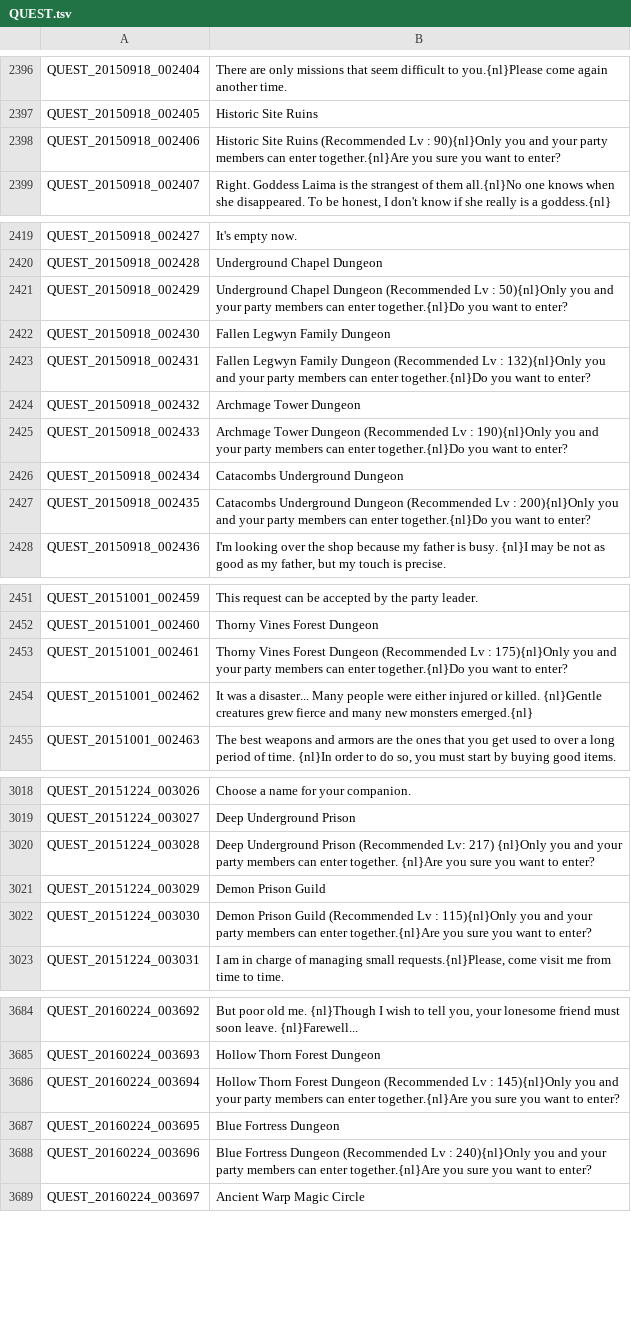
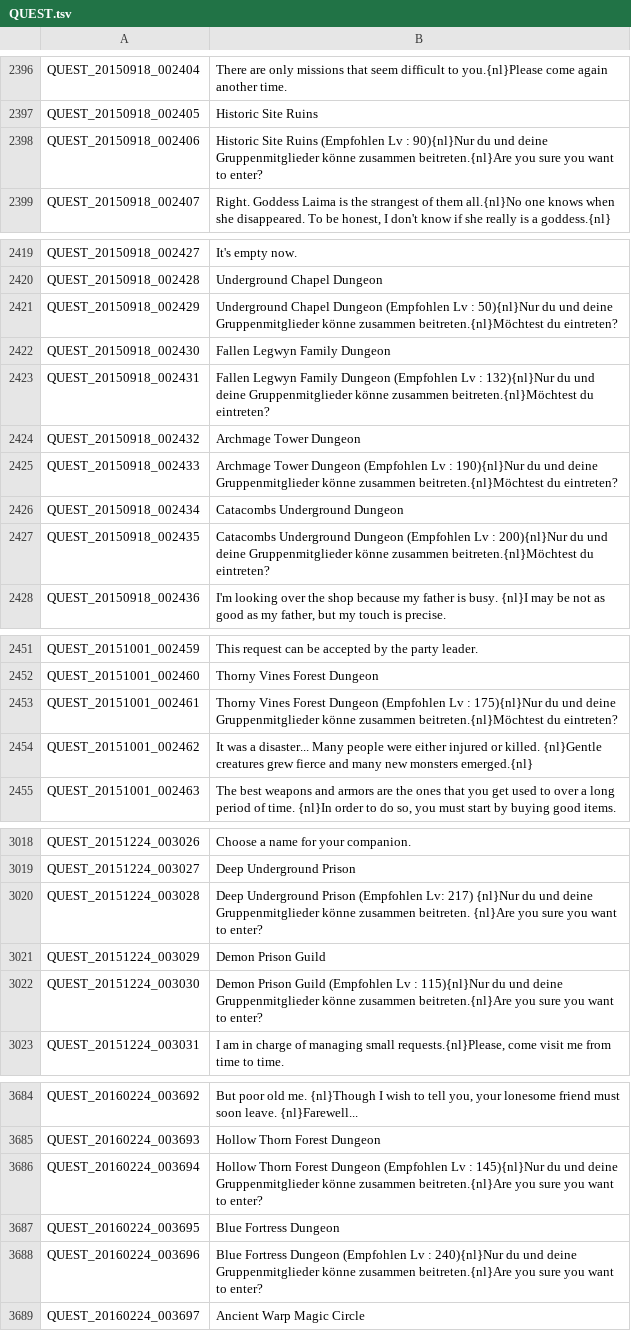
Before and after one commit to Triky313/TreeOfSavior-GermanTranslation, a TSV file: QUEST.tsv, drawn as a sheet; only a part is shown, gaps mark what is left out; the diff covers the shown part only.

```diff
--- a/QUEST.tsv
+++ b/QUEST.tsv
@@ -2397,3 +2397,3 @@ QUEST_20150918_002404	There are only missions that seem difficult to you.{nl}Ple
 QUEST_20150918_002405	Historic Site Ruins
-QUEST_20150918_002406	Historic Site Ruins (Recommended Lv : 90){nl}Only you and your party members can enter together.{nl}Are you sure you want to enter?
+QUEST_20150918_002406	Historic Site Ruins (Empfohlen Lv : 90){nl}Nur du und deine Gruppenmitglieder könne zusammen beitreten.{nl}Are you sure you want to enter?
 QUEST_20150918_002407	Right. Goddess Laima is the strangest of them all.{nl}No one knows when she disappeared. To be honest, I don't know if she really is a goddess.{nl}
@@ -2420,9 +2420,9 @@ QUEST_20150918_002427	It's empty now.
 QUEST_20150918_002428	Underground Chapel Dungeon
-QUEST_20150918_002429	Underground Chapel Dungeon (Recommended Lv : 50){nl}Only you and your party members can enter together.{nl}Do you want to enter?
+QUEST_20150918_002429	Underground Chapel Dungeon (Empfohlen Lv : 50){nl}Nur du und deine Gruppenmitglieder könne zusammen beitreten.{nl}Möchtest du eintreten?
 QUEST_20150918_002430	Fallen Legwyn Family Dungeon
-QUEST_20150918_002431	Fallen Legwyn Family Dungeon (Recommended Lv : 132){nl}Only you and your party members can enter together.{nl}Do you want to enter?
+QUEST_20150918_002431	Fallen Legwyn Family Dungeon (Empfohlen Lv : 132){nl}Nur du und deine Gruppenmitglieder könne zusammen beitreten.{nl}Möchtest du eintreten?
 QUEST_20150918_002432	Archmage Tower Dungeon
-QUEST_20150918_002433	Archmage Tower Dungeon (Recommended Lv : 190){nl}Only you and your party members can enter together.{nl}Do you want to enter?
+QUEST_20150918_002433	Archmage Tower Dungeon (Empfohlen Lv : 190){nl}Nur du und deine Gruppenmitglieder könne zusammen beitreten.{nl}Möchtest du eintreten?
 QUEST_20150918_002434	Catacombs Underground Dungeon
-QUEST_20150918_002435	Catacombs Underground Dungeon (Recommended Lv : 200){nl}Only you and your party members can enter together.{nl}Do you want to enter?
+QUEST_20150918_002435	Catacombs Underground Dungeon (Empfohlen Lv : 200){nl}Nur du und deine Gruppenmitglieder könne zusammen beitreten.{nl}Möchtest du eintreten?
 QUEST_20150918_002436	I'm looking over the shop because my father is busy. {nl}I may be not as good as my father, but my touch is precise.
@@ -2452,3 +2452,3 @@ QUEST_20151001_002459	This request can be accepted by the party leader.
 QUEST_20151001_002460	Thorny Vines Forest Dungeon
-QUEST_20151001_002461	Thorny Vines Forest Dungeon (Recommended Lv : 175){nl}Only you and your party members can enter together.{nl}Do you want to enter?
+QUEST_20151001_002461	Thorny Vines Forest Dungeon (Empfohlen Lv : 175){nl}Nur du und deine Gruppenmitglieder könne zusammen beitreten.{nl}Möchtest du eintreten?
 QUEST_20151001_002462	It was a disaster... Many people were either injured or killed. {nl}Gentle creatures grew fierce and many new monsters emerged.{nl}
@@ -3019,5 +3019,5 @@ QUEST_20151224_003026	Choose a name for your companion.
 QUEST_20151224_003027	Deep Underground Prison
-QUEST_20151224_003028	Deep Underground Prison (Recommended Lv: 217) {nl}Only you and your party members can enter together. {nl}Are you sure you want to enter?
+QUEST_20151224_003028	Deep Underground Prison (Empfohlen Lv: 217) {nl}Nur du und deine Gruppenmitglieder könne zusammen beitreten. {nl}Are you sure you want to enter?
 QUEST_20151224_003029	Demon Prison Guild
-QUEST_20151224_003030	Demon Prison Guild (Recommended Lv : 115){nl}Only you and your party members can enter together.{nl}Are you sure you want to enter?
+QUEST_20151224_003030	Demon Prison Guild (Empfohlen Lv : 115){nl}Nur du und deine Gruppenmitglieder könne zusammen beitreten.{nl}Are you sure you want to enter?
 QUEST_20151224_003031	I am in charge of managing small requests.{nl}Please, come visit me from time to time.
@@ -3685,5 +3685,5 @@ QUEST_20160224_003692	But poor old me. {nl}Though I wish to tell you, your lones
 QUEST_20160224_003693	Hollow Thorn Forest Dungeon
-QUEST_20160224_003694	Hollow Thorn Forest Dungeon (Recommended Lv : 145){nl}Only you and your party members can enter together.{nl}Are you sure you want to enter?
+QUEST_20160224_003694	Hollow Thorn Forest Dungeon (Empfohlen Lv : 145){nl}Nur du und deine Gruppenmitglieder könne zusammen beitreten.{nl}Are you sure you want to enter?
 QUEST_20160224_003695	Blue Fortress Dungeon
-QUEST_20160224_003696	Blue Fortress Dungeon (Recommended Lv : 240){nl}Only you and your party members can enter together.{nl}Are you sure you want to enter?
+QUEST_20160224_003696	Blue Fortress Dungeon (Empfohlen Lv : 240){nl}Nur du und deine Gruppenmitglieder könne zusammen beitreten.{nl}Are you sure you want to enter?
 QUEST_20160224_003697	Ancient Warp Magic Circle
```
Also changed, not shown: 2 edited cells elsewhere in this file, ITEM.tsv, QUEST_JOBSTEP.tsv, 4 other files.
